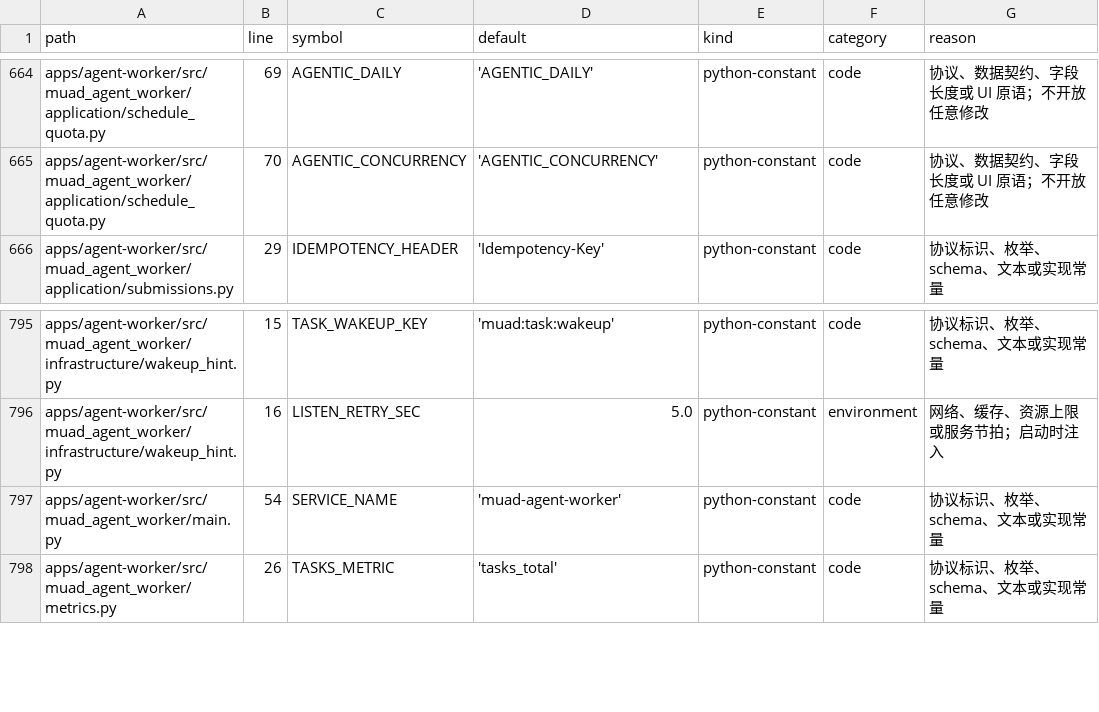
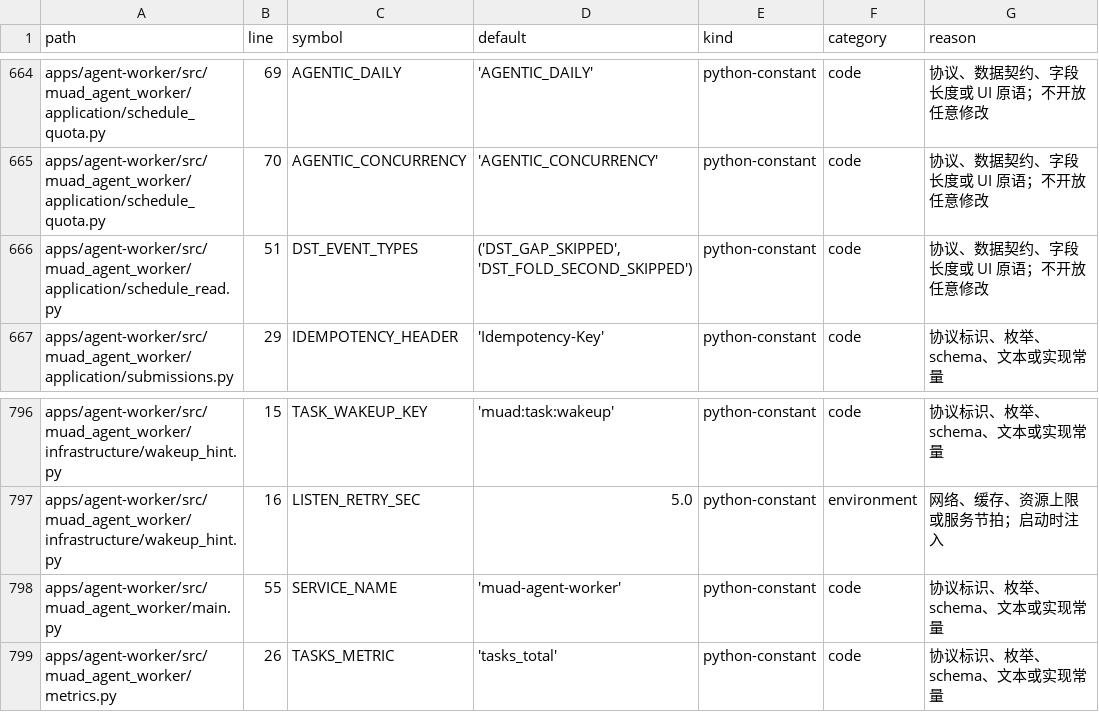
Before and after one commit to Michaelxwb/fluxion-harness, a CSV file: docs/configuration-inventory.csv, drawn as a sheet; only a part is shown, gaps mark what is left out.

```diff
--- a/docs/configuration-inventory.csv
+++ b/docs/configuration-inventory.csv
@@ -665,2 +665,3 @@ apps/agent-worker/src/muad_agent_worker/application/schedule_quota.py,69,AGENTIC
 apps/agent-worker/src/muad_agent_worker/application/schedule_quota.py,70,AGENTIC_CONCURRENCY,'AGENTIC_CONCURRENCY',python-constant,code,协议、数据契约、字段长度或 UI 原语；不开放任意修改
+apps/agent-worker/src/muad_agent_worker/application/schedule_read.py,51,DST_EVENT_TYPES,"('DST_GAP_SKIPPED', 'DST_FOLD_SECOND_SKIPPED')",python-constant,code,协议、数据契约、字段长度或 UI 原语；不开放任意修改
 apps/agent-worker/src/muad_agent_worker/application/submissions.py,29,IDEMPOTENCY_HEADER,'Idempotency-Key',python-constant,code,协议标识、枚举、schema、文本或实现常量
@@ -796,3 +797,3 @@ apps/agent-worker/src/muad_agent_worker/infrastructure/wakeup_hint.py,15,TASK_WA
 apps/agent-worker/src/muad_agent_worker/infrastructure/wakeup_hint.py,16,LISTEN_RETRY_SEC,5.0,python-constant,environment,网络、缓存、资源上限或服务节拍；启动时注入
-apps/agent-worker/src/muad_agent_worker/main.py,54,SERVICE_NAME,'muad-agent-worker',python-constant,code,协议标识、枚举、schema、文本或实现常量
+apps/agent-worker/src/muad_agent_worker/main.py,55,SERVICE_NAME,'muad-agent-worker',python-constant,code,协议标识、枚举、schema、文本或实现常量
 apps/agent-worker/src/muad_agent_worker/metrics.py,26,TASKS_METRIC,'tasks_total',python-constant,code,协议标识、枚举、schema、文本或实现常量
```
Also changed, not shown: 10 other files.
